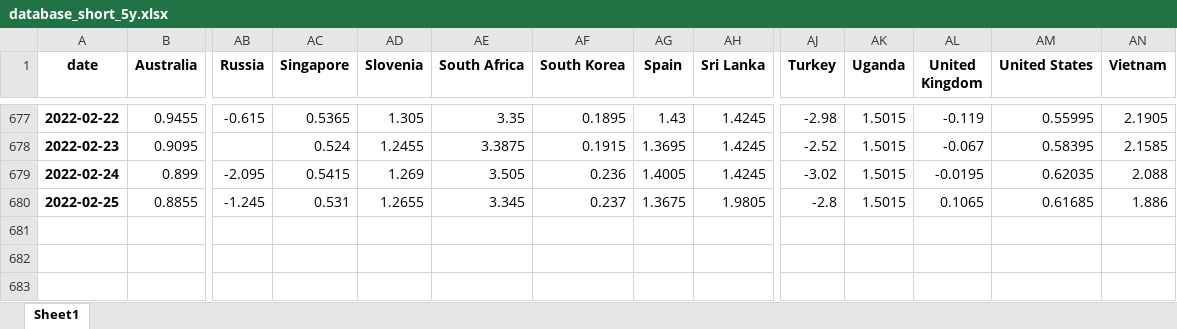
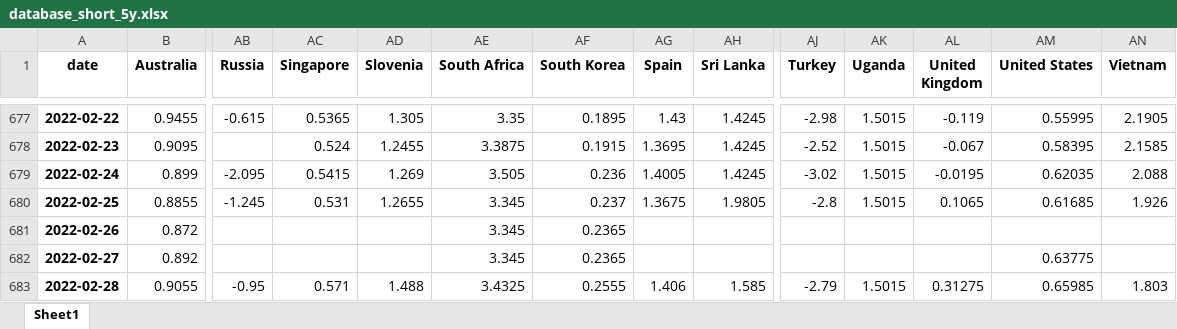
Before and after one commit to cober-data/curvature_database, an Excel workbook: database_short_5y.xlsx, sheet Sheet1, drawn as a sheet; only a part is shown, gaps mark what is left out; values as stored, in another font and other column widths than the file's, no borders; rows hold the shown columns only; the diff names each change by its address in the sheet, - before the commit and + after, or states it on an @@ line.

```diff
--- a/database_short_5y.xlsx (sheet Sheet1)
+++ b/database_short_5y.xlsx (sheet Sheet1)
-AN680 (Vietnam): 1.886
+AN680 (Vietnam): 1.926
+row 681: 2022-02-26 | 0.872 |  |  |  | 3.345 | 0.2365
+row 682: 2022-02-27 | 0.892 |  |  |  | 3.345 | 0.2365 |  |  |  |  |  | 0.63775
+row 683: 2022-02-28 | 0.9055 | -0.95 | 0.571 | 1.488 | 3.4325 | 0.2555 | 1.406 | 1.585 | -2.79 | 1.5015 | 0.31275 | 0.65985 | 1.803
```
Also changed, not shown: Bonds_Australia.xlsx, Bonds_Japan.xlsx, 38 other files.
